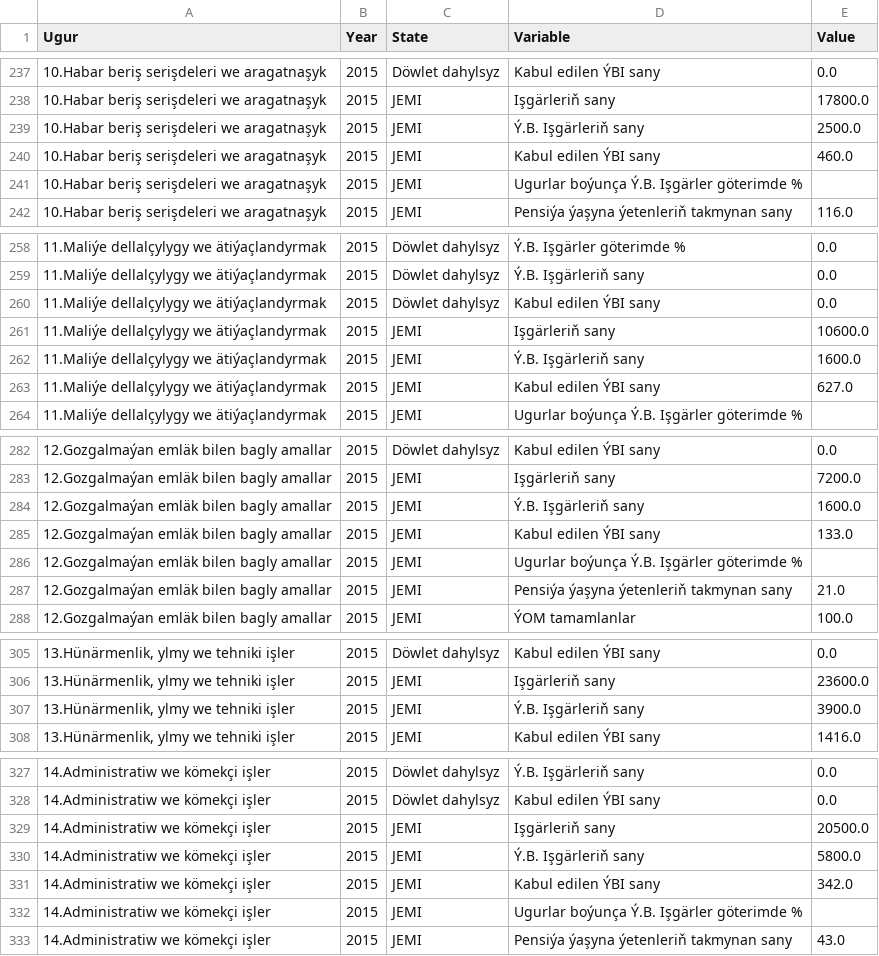
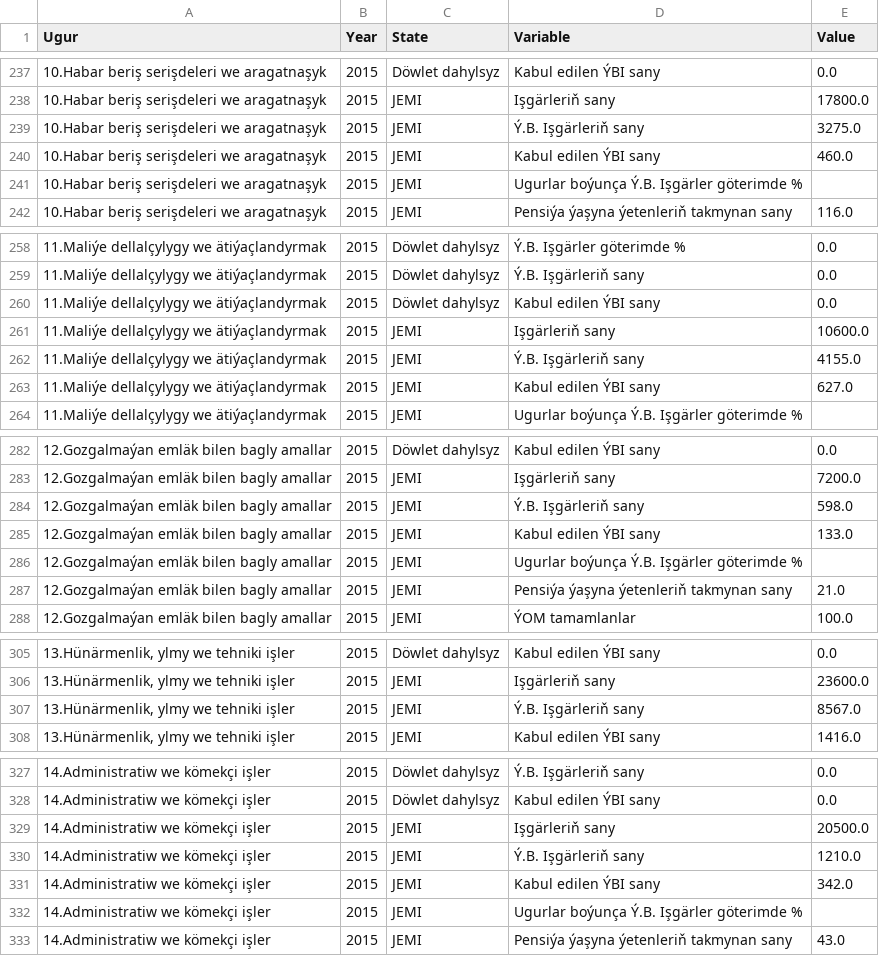
Before and after one commit to NurjemalS/hasabat01, a CSV file: data_bazar2015.csv, drawn as a sheet; only a part is shown, gaps mark what is left out; the diff covers the shown part only; the diff names each change by its address in the sheet, - before the commit and + after, or states it on an @@ line.

```diff
--- a/data_bazar2015.csv
+++ b/data_bazar2015.csv
-E239 (Value): 2500.0
+E239 (Value): 3275.0
-E262 (Value): 1600.0
+E262 (Value): 4155.0
-E284 (Value): 1600.0
+E284 (Value): 598.0
-E307 (Value): 3900.0
+E307 (Value): 8567.0
-E330 (Value): 5800.0
+E330 (Value): 1210.0
```
Also changed, not shown: 15 edited cells elsewhere in this file, 1 other file.
